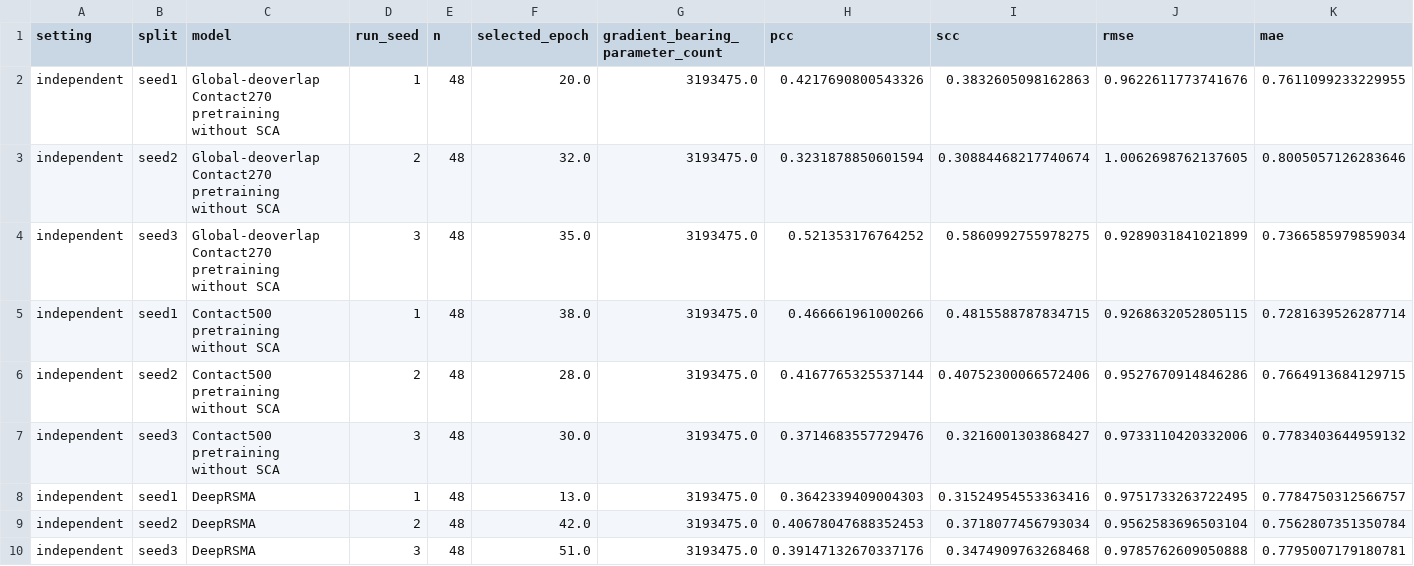
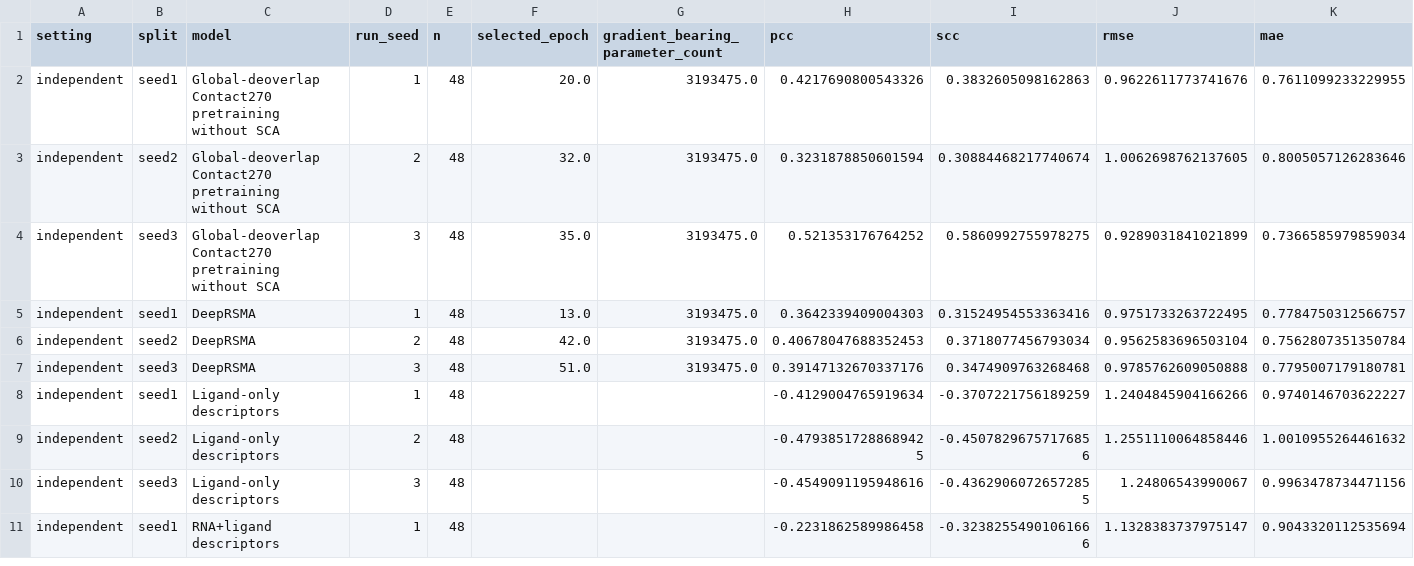
Before and after one commit to WenYuxin2003/StructRSMA, a CSV file: revision_2026/results/non_sca/r2_run_metrics.csv, drawn as a sheet; only a part is shown; the shorter side is filled out with more unchanged rows.

Commit message:
Remove superseded independent Contact500 summaries

```diff
--- a/revision_2026/results/non_sca/r2_run_metrics.csv
+++ b/revision_2026/results/non_sca/r2_run_metrics.csv
@@ -4,5 +4,2 @@
 "independent","seed3","Global-deoverlap Contact270 pretraining without SCA","3","48","35.0","3193475.0","0.521353176764252","0.5860992755978275","0.9289031841021899","0.7366585979859034"
-"independent","seed1","Contact500 pretraining without SCA","1","48","38.0","3193475.0","0.466661961000266","0.4815588787834715","0.9268632052805115","0.7281639526287714"
-"independent","seed2","Contact500 pretraining without SCA","2","48","28.0","3193475.0","0.4167765325537144","0.40752300066572406","0.9527670914846286","0.7664913684129715"
-"independent","seed3","Contact500 pretraining without SCA","3","48","30.0","3193475.0","0.3714683557729476","0.3216001303868427","0.9733110420332006","0.7783403644959132"
 "independent","seed1","DeepRSMA","1","48","13.0","3193475.0","0.3642339409004303","0.31524954553363416","0.9751733263722495","0.7784750312566757"
```
Also changed, not shown: revision_2026/results/non_sca/r2_aggregate_metrics.csv.
